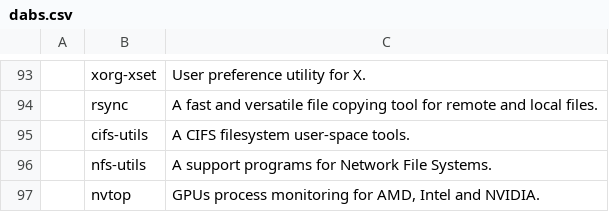
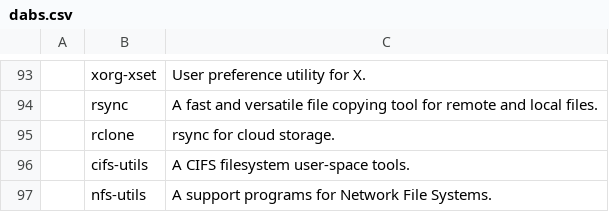
Before and after one commit to ifnot1then0/dabs, a CSV file: dabs.csv, drawn as a sheet; only a part is shown, gaps mark what is left out; the shorter side is filled out with more unchanged rows; the diff names each change by its address in the sheet, - before the commit and + after, or states it on an @@ line.

Commit message:
-m

```diff
--- a/dabs.csv
+++ b/dabs.csv
+row 95:  | rclone | rsync for cloud storage.
```
